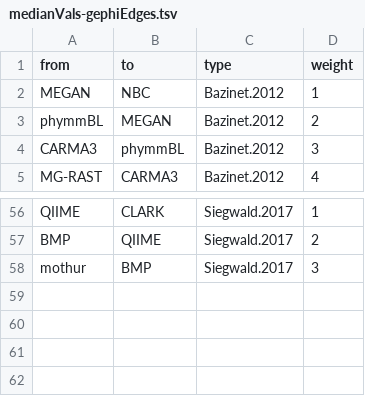
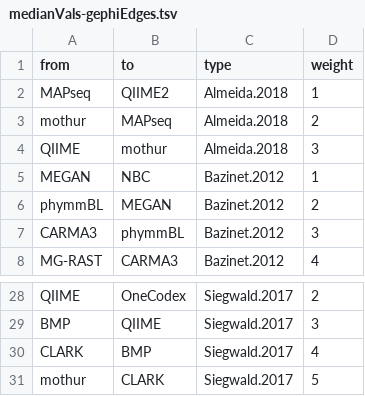
Before and after one commit to Gardner-BinfLab/meta-analysis-eDNA-software, a TSV file: data/medianVals-gephiEdges.tsv, drawn as a sheet; only a part is shown, gaps mark what is left out; addresses are those after the commit; the diff covers the shown part only; the diff names each change by its address in the sheet, - before the commit and + after, or states it on an @@ line.

```diff
--- a/data/medianVals-gephiEdges.tsv
+++ b/data/medianVals-gephiEdges.tsv
+row 2: MAPseq | QIIME2 | Almeida.2018 | 1
+row 3: mothur | MAPseq | Almeida.2018 | 2
+row 4: QIIME | mothur | Almeida.2018 | 3
-B28 (to): CLARK
+B28 (to): OneCodex
-D28 (weight): 1
+D28 (weight): 2
-D29 (weight): 2
+D29 (weight): 3
+row 30: CLARK | BMP | Siegwald.2017 | 4
-B31 (to): BMP
+B31 (to): CLARK
-D31 (weight): 3
+D31 (weight): 5
```
Also changed, not shown: 1 added row and 32 removed rows elsewhere in this file, data/citations.tsv, data/medianValsTot.tsv, 6 other files.
